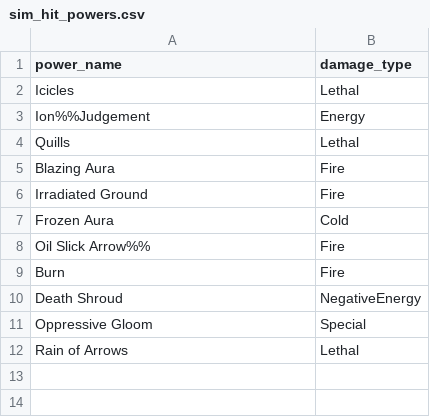
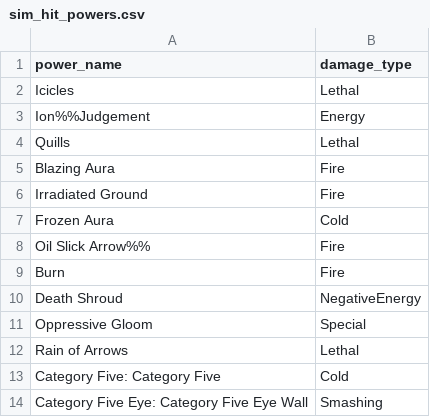
Before and after one commit to PaulBenHill/cyclops, a CSV file: resources/sim_hit_powers.csv, drawn as a sheet.

Commit message:
Category five parts added

```diff
--- a/resources/sim_hit_powers.csv
+++ b/resources/sim_hit_powers.csv
@@ -12 +12,3 @@ Oppressive Gloom,Special
 Rain of Arrows,Lethal
+Category Five: Category Five,Cold
+Category Five Eye: Category Five Eye Wall,Smashing
```
